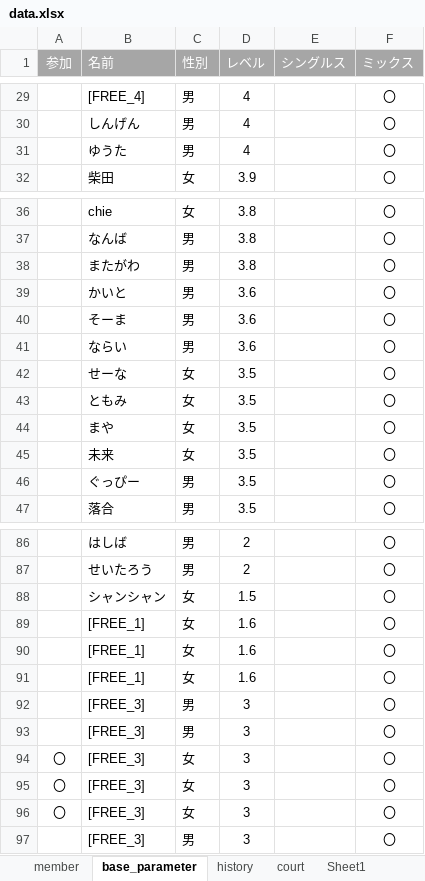
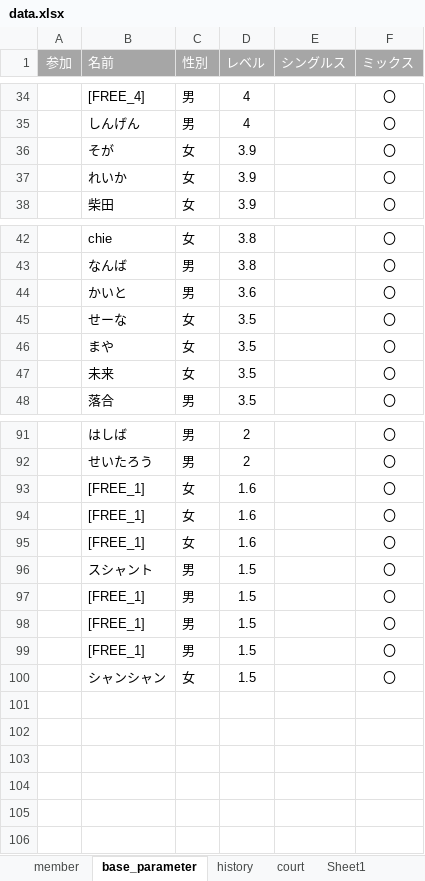
Before and after one commit to tomoki214/TBC_PUBLIC, an Excel workbook: data.xlsx, sheet base_parameter, drawn as a sheet; only a part is shown, gaps mark what is left out; values as stored, in another font and other column widths than the file's, no borders; removed rows and columns are numbered as before the commit, all else as after; the diff covers the shown part only; the diff names each change by its address in the sheet, - before the commit and + after, or states it on an @@ line.

```diff
--- a/data.xlsx (sheet base_parameter)
+++ b/data.xlsx (sheet base_parameter)
-row 31:  | ゆうた | 男 | 4 |  | 〇
+row 36:  | そが | 女 | 3.9 |  | 〇
+row 37:  | れいか | 女 | 3.9 |  | 〇
-row 38:  | またがわ | 男 | 3.8 |  | 〇
-row 40:  | そーま | 男 | 3.6 |  | 〇
-row 41:  | ならい | 男 | 3.6 |  | 〇
-row 43:  | ともみ | 女 | 3.5 |  | 〇
-row 46:  | ぐっぴー | 男 | 3.5 |  | 〇
+row 96:  | スシャント | 男 | 1.5 |  | 〇
-B97:B98 (名前): [FREE_3]
+B97:B98 (名前): [FREE_1]
-D97:D98 (レベル): 3
+D97:D98 (レベル): 1.5
-row 94: 〇 | [FREE_3] | 女 | 3 |  | 〇
-row 95: 〇 | [FREE_3] | 女 | 3 |  | 〇
-row 96: 〇 | [FREE_3] | 女 | 3 |  | 〇
-B99 (名前): [FREE_3]
+B99 (名前): [FREE_1]
-D99 (レベル): 3
+D99 (レベル): 1.5
@@ row 88 moved to row 100: シャンシャン @@
```
Also changed, not shown: 13 added rows, 4 removed rows and 15 edited cells elsewhere in this sheet, sheet Sheet1.
